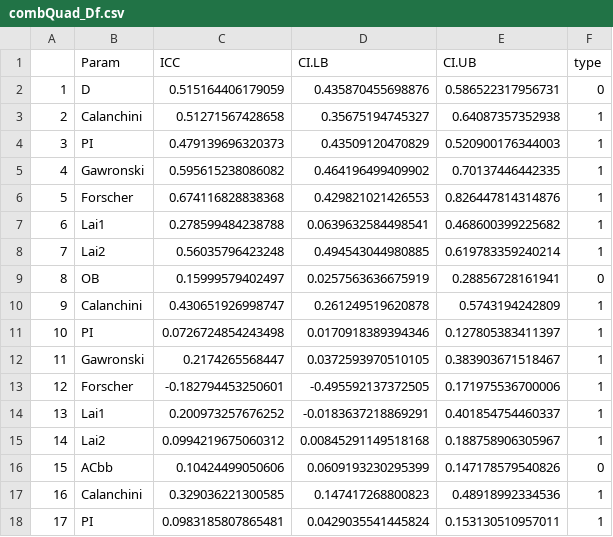
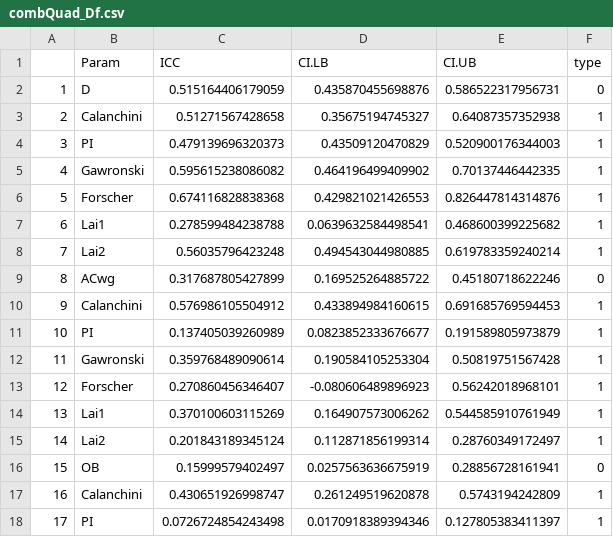
Before and after one commit to JacobElder/MPT-Reliability, a CSV file: Retest/output/combQuad_Df.csv, drawn as a sheet; only a part is shown; the diff covers the shown part only.

```diff
--- a/Retest/output/combQuad_Df.csv
+++ b/Retest/output/combQuad_Df.csv
@@ -8,11 +8,11 @@
 "7","Lai2",0.56035796423248,0.494543044980885,0.619783359240214,1
-"8","OB",0.15999579402497,0.0257563636675919,0.28856728161941,0
-"9","Calanchini",0.430651926998747,0.261249519620878,0.5743194242809,1
-"10","PI",0.0726724854243498,0.0170918389394346,0.127805383411397,1
-"11","Gawronski",0.2174265568447,0.0372593970510105,0.383903671518467,1
-"12","Forscher",-0.182794453250601,-0.495592137372505,0.171975536700006,1
-"13","Lai1",0.200973257676252,-0.0183637218869291,0.401854754460337,1
-"14","Lai2",0.0994219675060312,0.00845291149518168,0.188758906305967,1
-"15","ACbb",0.10424499050606,0.0609193230295399,0.147178579540826,0
-"16","Calanchini",0.329036221300585,0.147417268800823,0.48918992334536,1
-"17","PI",0.0983185807865481,0.0429035541445824,0.153130510957011,1
+"8","ACwg",0.317687805427899,0.169525264885722,0.45180718622246,0
+"9","Calanchini",0.576986105504912,0.433894984160615,0.691685769594453,1
+"10","PI",0.137405039260989,0.0823852333676677,0.191589805973879,1
+"11","Gawronski",0.359768489090614,0.190584105253304,0.50819751567428,1
+"12","Forscher",0.270860456346407,-0.080606489896923,0.56242018968101,1
+"13","Lai1",0.370100603115269,0.164907573006262,0.544585910761949,1
+"14","Lai2",0.201843189345124,0.112871856199314,0.28760349172497,1
+"15","OB",0.15999579402497,0.0257563636675919,0.28856728161941,0
+"16","Calanchini",0.430651926998747,0.261249519620878,0.5743194242809,1
+"17","PI",0.0726724854243498,0.0170918389394346,0.127805383411397,1
```
Also changed, not shown: 34 edited cells elsewhere in this file, 6 other files.
